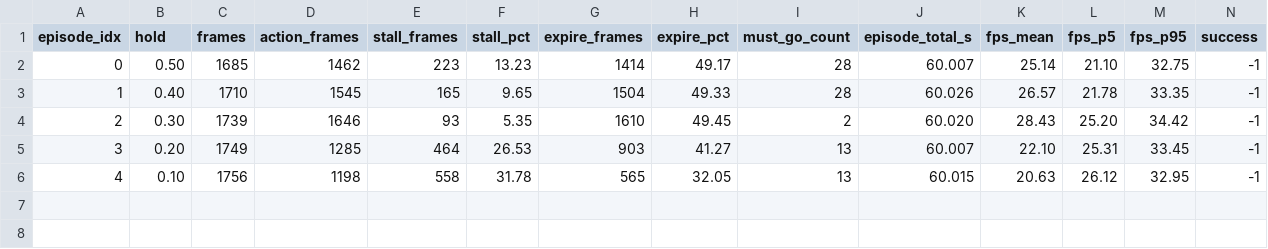
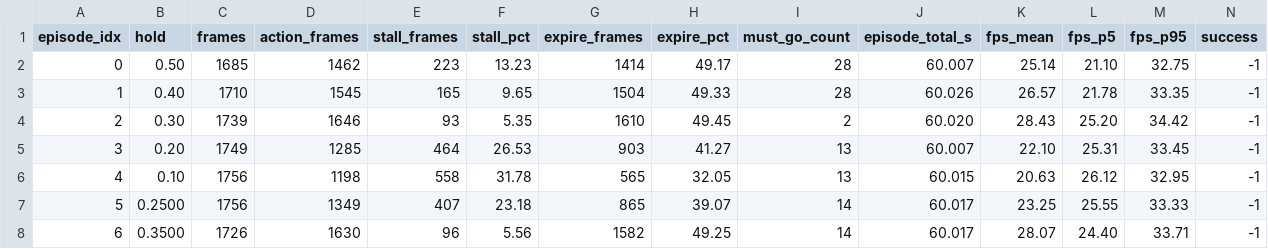
Before and after one commit to Vel044/lerobot, a CSV file: analysis/08_async_inference_hold_sweep/async_client_stats.csv, drawn as a sheet; only a part is shown; rows hold the shown columns only; the diff names each change by its address in the sheet, - before the commit and + after, or states it on an @@ line.

```diff
--- a/analysis/08_async_inference_hold_sweep/async_client_stats.csv
+++ b/analysis/08_async_inference_hold_sweep/async_client_stats.csv
+row 7: 5 | 0.2500 | 1756 | 1349 | 407 | 23.18 | 865 | 39.07 | 14 | 60.017 | 23.25 | 25.55 | 33.33 | -1
+row 8: 6 | 0.3500 | 1726 | 1630 | 96 | 5.56 | 1582 | 49.25 | 14 | 60.017 | 28.07 | 24.40 | 33.71 | -1
```
Also changed, not shown: analysis/08_async_inference_hold_sweep/async_client_stall_events.csv, analysis/08_async_inference_hold_sweep/async_server_stats.csv.
